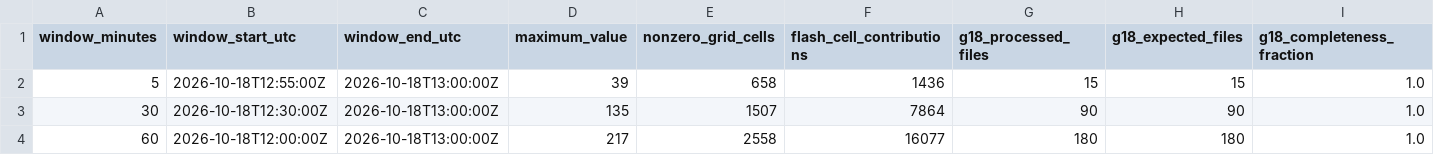
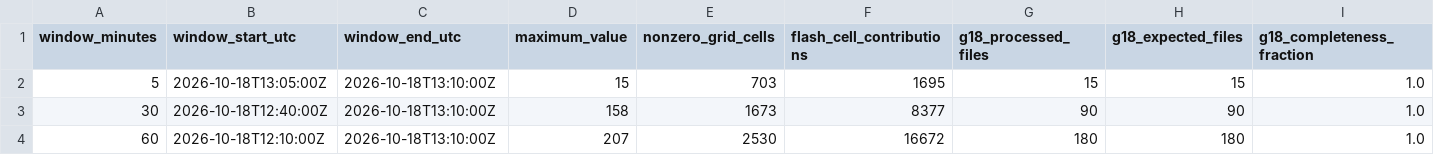
Before and after one commit to andreworrison-cloud/wpc-hydro-dashboard-archive-20261021, a CSV file: static/glm_mosaic_summary.csv, drawn as a sheet; only a part is shown; the diff names each change by its address in the sheet, - before the commit and + after, or states it on an @@ line.

```diff
--- a/static/glm_mosaic_summary.csv
+++ b/static/glm_mosaic_summary.csv
-B2 (window_start_utc): 2026-10-18T12:55:00Z
+B2 (window_start_utc): 2026-10-18T13:05:00Z
-C2:C4 (window_end_utc): 2026-10-18T13:00:00Z
+C2:C4 (window_end_utc): 2026-10-18T13:10:00Z
-D2 (maximum_value): 39
+D2 (maximum_value): 15
-E2 (nonzero_grid_cells): 658
+E2 (nonzero_grid_cells): 703
-F2 (flash_cell_contributions): 1436
+F2 (flash_cell_contributions): 1695
-B3 (window_start_utc): 2026-10-18T12:30:00Z
+B3 (window_start_utc): 2026-10-18T12:40:00Z
-D3 (maximum_value): 135
+D3 (maximum_value): 158
-E3 (nonzero_grid_cells): 1507
+E3 (nonzero_grid_cells): 1673
-F3 (flash_cell_contributions): 7864
+F3 (flash_cell_contributions): 8377
-B4 (window_start_utc): 2026-10-18T12:00:00Z
+B4 (window_start_utc): 2026-10-18T12:10:00Z
-D4 (maximum_value): 217
+D4 (maximum_value): 207
-E4 (nonzero_grid_cells): 2558
+E4 (nonzero_grid_cells): 2530
-F4 (flash_cell_contributions): 16077
+F4 (flash_cell_contributions): 16672
```
Also changed, not shown: 8 other files.
